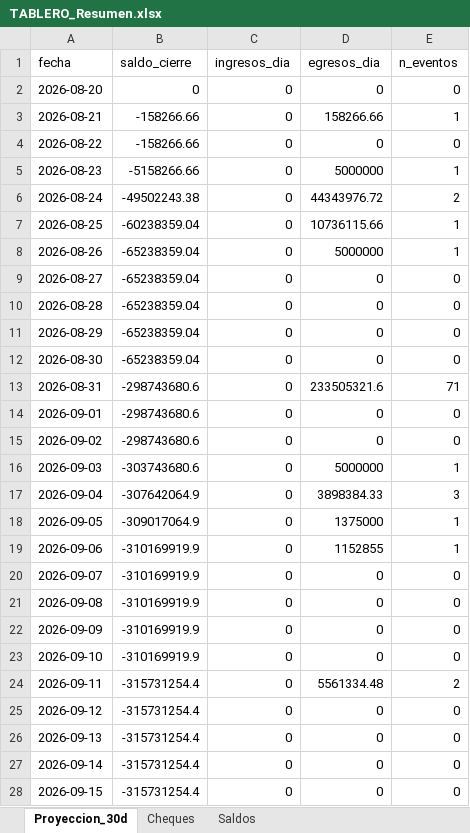
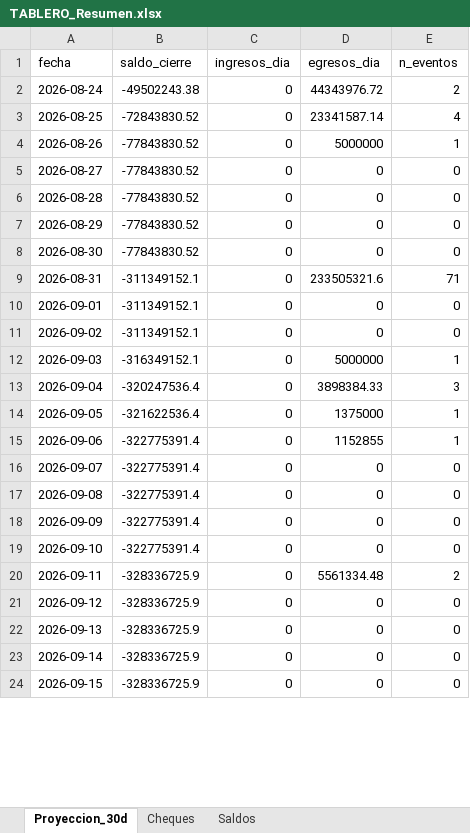
Before and after one commit to francolunaklick-web/GRIFFTABLEROS, an Excel workbook: flujo_bancario/TABLERO_Resumen.xlsx, sheet Proyeccion_30d, drawn as a sheet; only a part is shown; values as stored, in another font and other column widths than the file's, no borders; removed rows and columns are numbered as before the commit, all else as after; the diff covers the shown part only; the diff names each change by its address in the sheet, - before the commit and + after, or states it on an @@ line.

```diff
--- a/flujo_bancario/TABLERO_Resumen.xlsx (sheet Proyeccion_30d)
+++ b/flujo_bancario/TABLERO_Resumen.xlsx (sheet Proyeccion_30d)
-row 2: 2026-08-20 | 0 | 0 | 0 | 0
-row 3: 2026-08-21 | -158266.66 | 0 | 158266.66 | 1
-row 4: 2026-08-22 | -158266.66 | 0 | 0 | 0
-row 5: 2026-08-23 | -5158266.66 | 0 | 5000000 | 1
-B3 (saldo_cierre): -60238359.04
+B3 (saldo_cierre): -72843830.52
-D3 (egresos_dia): 10736115.66
+D3 (egresos_dia): 23341587.14
-E3 (n_eventos): 1
+E3 (n_eventos): 4
-B4:B8 (saldo_cierre): -65238359.04
+B4:B8 (saldo_cierre): -77843830.52
-B9:B11 (saldo_cierre): -298743680.6
+B9:B11 (saldo_cierre): -311349152.1
-B12 (saldo_cierre): -303743680.6
+B12 (saldo_cierre): -316349152.1
-B13 (saldo_cierre): -307642064.9
+B13 (saldo_cierre): -320247536.4
-B14 (saldo_cierre): -309017064.9
+B14 (saldo_cierre): -321622536.4
-B15:B19 (saldo_cierre): -310169919.9
+B15:B19 (saldo_cierre): -322775391.4
-B20:B24 (saldo_cierre): -315731254.4
+B20:B24 (saldo_cierre): -328336725.9
```
Also changed, not shown: 4 added rows and 4 edited cells elsewhere in this sheet, sheet Cheques, cuentas_a_pagar/TABLERO_Resumen.xlsx, estado_resultado/TABLERO_Resumen.xlsx, 15 other files.
